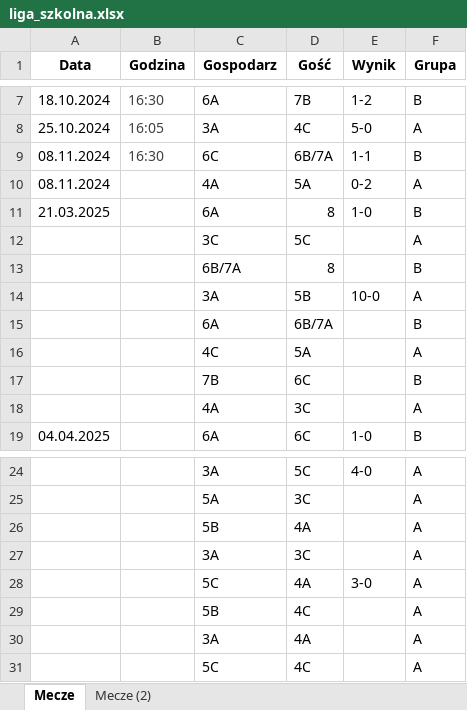
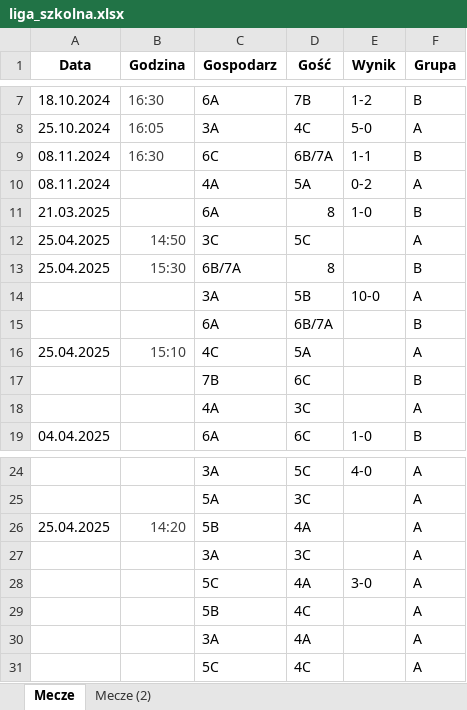
Before and after one commit to szkolna-liga-sp9/wyniki, an Excel workbook: results/liga_szkolna.xlsx, sheet Mecze, drawn as a sheet; only a part is shown, gaps mark what is left out; values as stored, in another font and other column widths than the file's, no borders; conditional formats not drawn; the diff names each change by its address in the sheet, - before the commit and + after, or states it on an @@ line.

Commit message:
update

```diff
--- a/results/liga_szkolna.xlsx (sheet Mecze)
+++ b/results/liga_szkolna.xlsx (sheet Mecze)
-A12:A13 (Data): (empty)
+A12:A13 (Data): 25.04.2025
-B12 (Godzina): (empty)
+B12 (Godzina): 14:50
-B13 (Godzina): (empty)
+B13 (Godzina): 15:30
-A16 (Data): (empty)
+A16 (Data): 25.04.2025
-B16 (Godzina): (empty)
+B16 (Godzina): 15:10
-A26 (Data): (empty)
+A26 (Data): 25.04.2025
-B26 (Godzina): (empty)
+B26 (Godzina): 14:20
```
